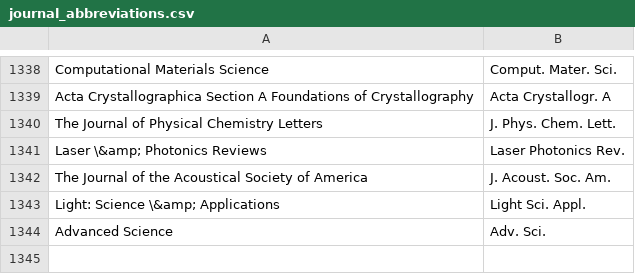
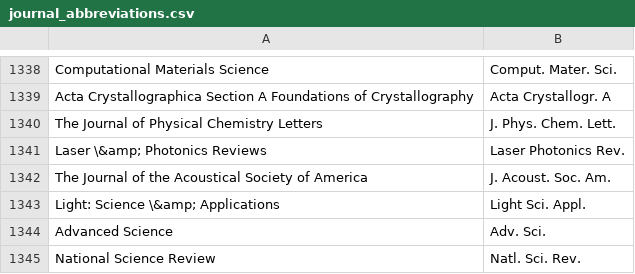
Before and after one commit to TopoMatter/bib_maker, a CSV file: journal_abbreviations.csv, drawn as a sheet; only a part is shown, gaps mark what is left out.

Commit message:
more page fixing and abbrev

```diff
--- a/journal_abbreviations.csv
+++ b/journal_abbreviations.csv
@@ -1344 +1344,2 @@
 "Advanced Science","Adv. Sci."
+"National Science Review","Natl. Sci. Rev."
```
Also changed, not shown: 1 other file.
